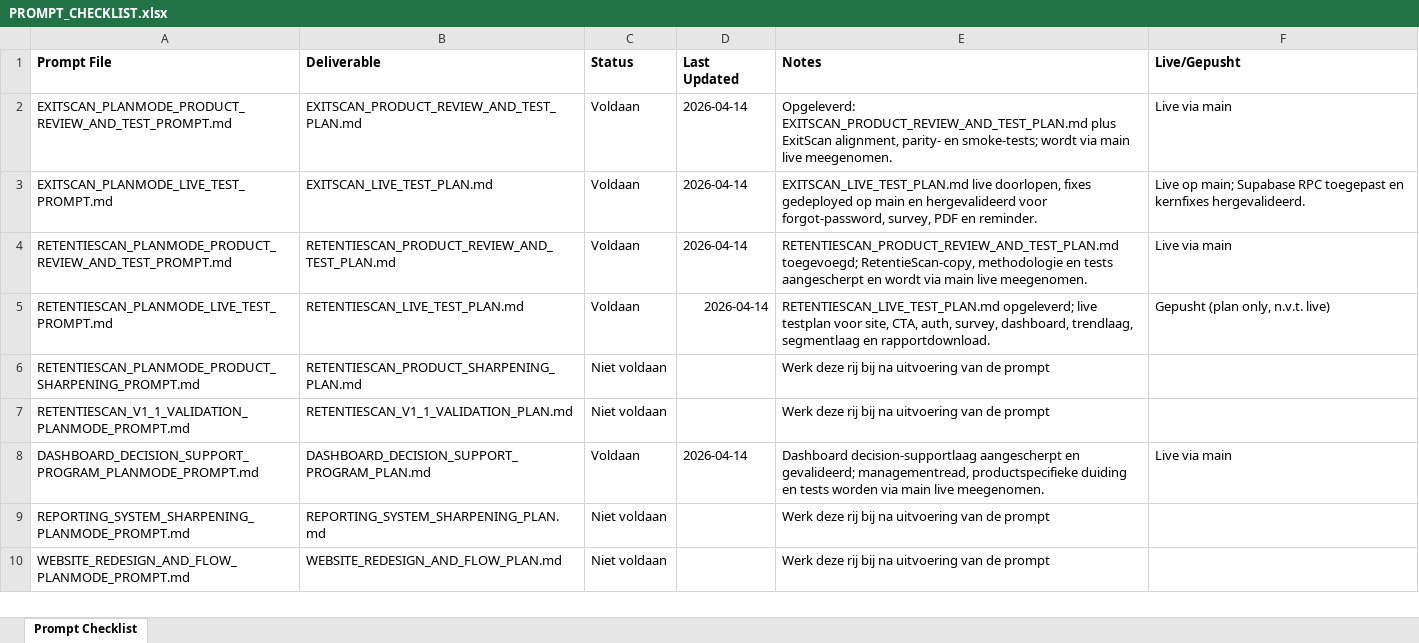
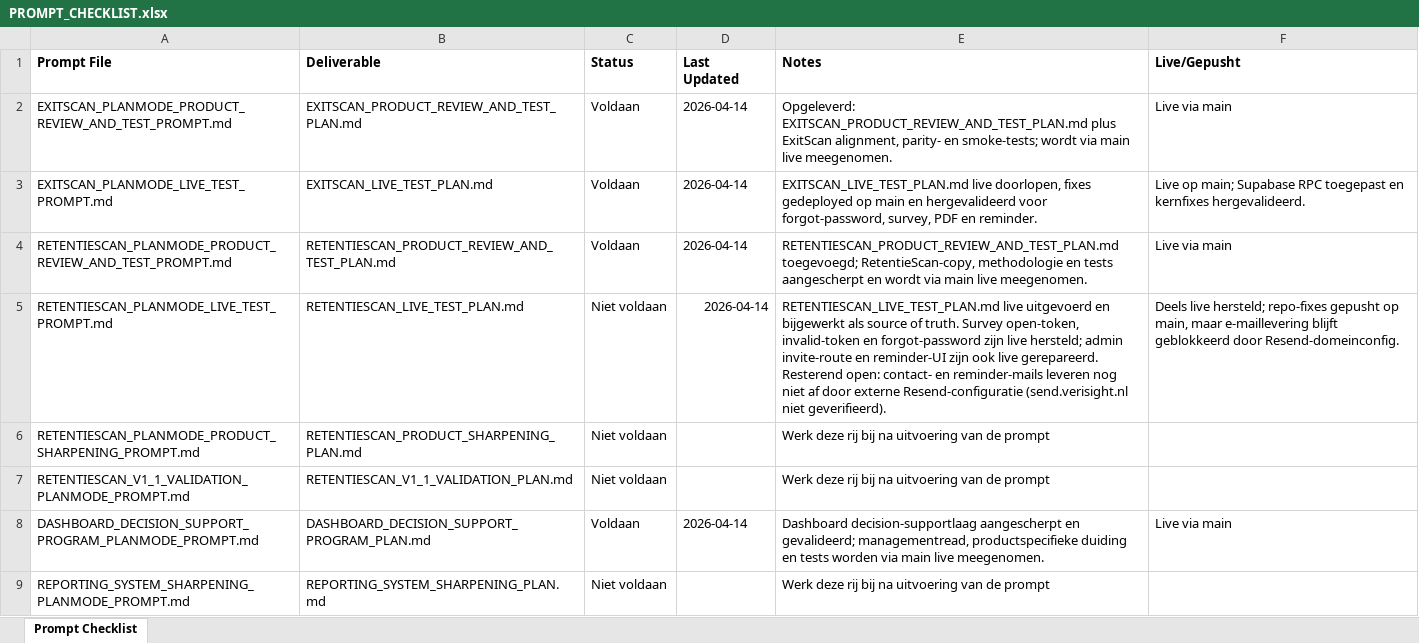
Before and after one commit to larshengel08-lang/VerisightSaaS, an Excel workbook: docs/prompts/PROMPT_CHECKLIST.xlsx, sheet Prompt Checklist, drawn as a sheet; only a part is shown; the shorter side is filled out with more unchanged rows; values as stored, in another font and other column widths than the file's, no borders; the diff names each change by its address in the sheet, - before the commit and + after, or states it on an @@ line.

Commit message:
Document RetentieScan live test end state

```diff
--- a/docs/prompts/PROMPT_CHECKLIST.xlsx (sheet Prompt Checklist)
+++ b/docs/prompts/PROMPT_CHECKLIST.xlsx (sheet Prompt Checklist)
-C5 (Status): Voldaan
+C5 (Status): Niet voldaan
-E5 (Notes): RETENTIESCAN_LIVE_TEST_PLAN.md opgeleverd; live testplan voor site, CTA, auth, survey, dashboard, trendlaag, segmentlaag en rapportdownload.
+E5 (Notes): RETENTIESCAN_LIVE_TEST_PLAN.md live uitgevoerd en bijgewerkt als source of truth. Survey open-token, invalid-token en forgot-password zijn live hersteld; admin invite-route en reminder-UI zijn ook live gerepareerd. Resterend open: contact- en reminder-mails leveren nog niet af door externe Resend-configuratie (send.verisight.nl niet geverifieerd).
-F5 (Live/Gepusht): Gepusht (plan only, n.v.t. live)
+F5 (Live/Gepusht): Deels live hersteld; repo-fixes gepusht op main, maar e-maillevering blijft geblokkeerd door Resend-domeinconfig.
```
Also changed, not shown: 1 other file.
